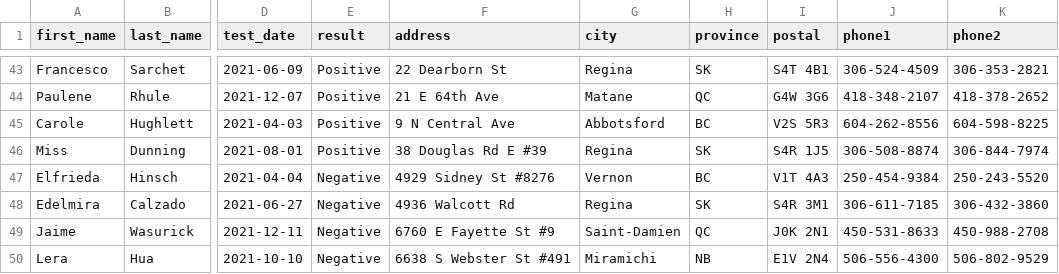
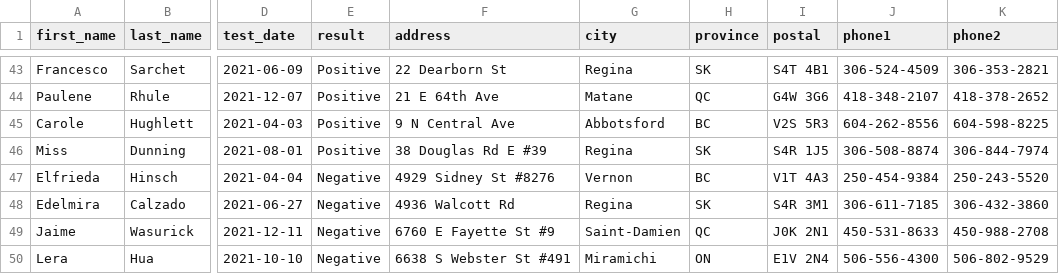
Before and after one commit to myjin590/Project-COVID-19-Patient-Management, a CSV file: patient.csv (was covid19_contact.csv), drawn as a sheet; only a part is shown, gaps mark what is left out; the diff names each change by its address in the sheet, - before the commit and + after, or states it on an @@ line.

```diff
--- a/covid19_contact.csv
+++ b/patient.csv
-H50 (province): NB
+H50 (province): ON
```
Also changed, not shown: covid19_updated.csv, 19 other files.
